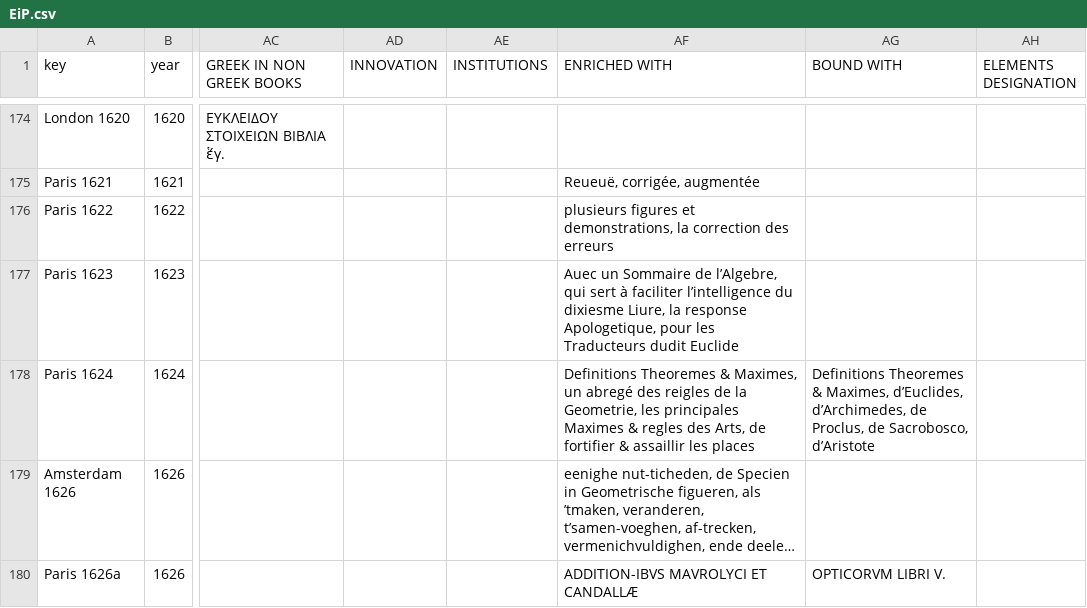
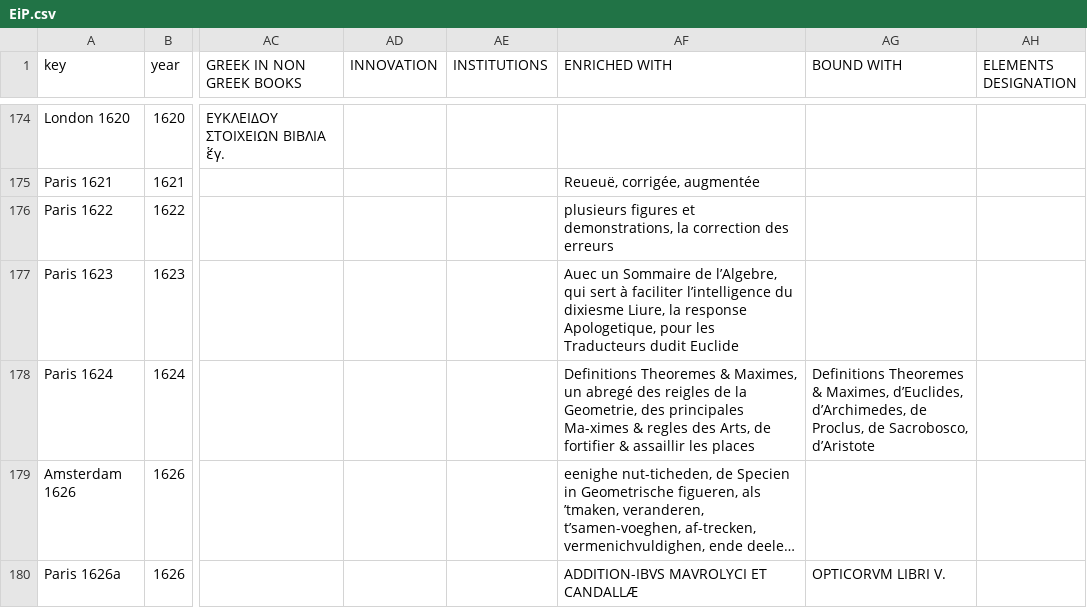
Before and after one commit to ReallyLiri/elements-title-pages, a CSV file: public/docs/EiP.csv, drawn as a sheet; only a part is shown, gaps mark what is left out; long unchanged cells end in …; the diff covers the shown part only; the diff names each change by its address in the sheet, - before the commit and + after, or states it on an @@ line.

```diff
--- a/public/docs/EiP.csv
+++ b/public/docs/EiP.csv
-AF178 (ENRICHED WITH): …la Geometrie, les principales Maximes & regles…
+AF178 (ENRICHED WITH): …la Geometrie, des principales Ma-ximes & regles…
```
Also changed, not shown: 14 edited cells elsewhere in this file, 2 other files.
